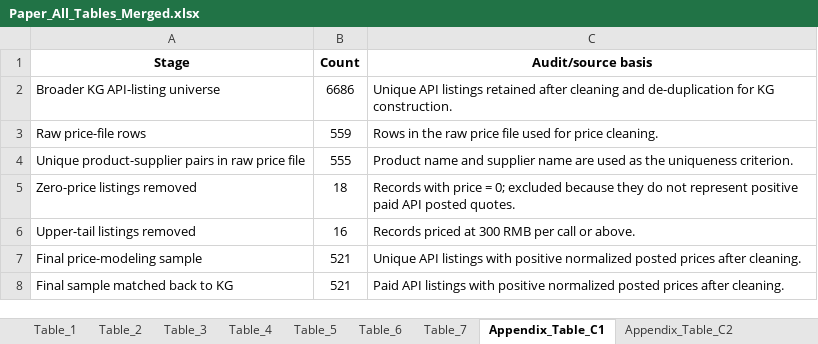
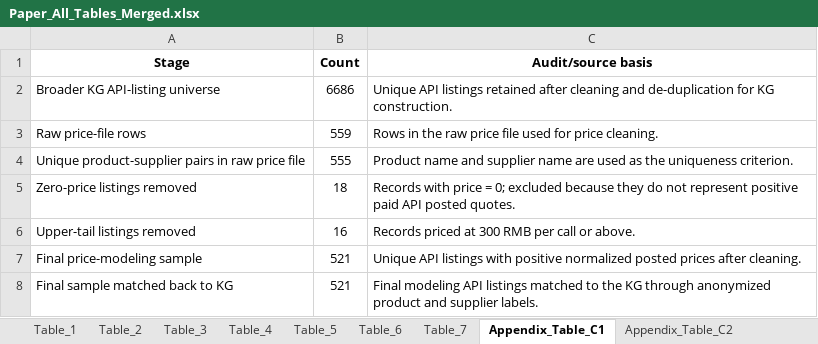
Before and after one commit to diziqian/kg_utility_reproduce, an Excel workbook: result_kg_reproduce/table_merge/Paper_All_Tables_Merged.xlsx, sheet Appendix_Table_C1, drawn as a sheet; values as stored, in another font and other column widths than the file's, no borders; the diff names each change by its address in the sheet, - before the commit and + after, or states it on an @@ line.

```diff
--- a/result_kg_reproduce/table_merge/Paper_All_Tables_Merged.xlsx (sheet Appendix_Table_C1)
+++ b/result_kg_reproduce/table_merge/Paper_All_Tables_Merged.xlsx (sheet Appendix_Table_C1)
-C8 (Audit/source basis): Paid API listings with positive normalized posted prices after cleaning.
+C8 (Audit/source basis): Final modeling API listings matched to the KG through anonymized product and supplier labels.
```
Also changed, not shown: sheet Table_2, 2 other files.
